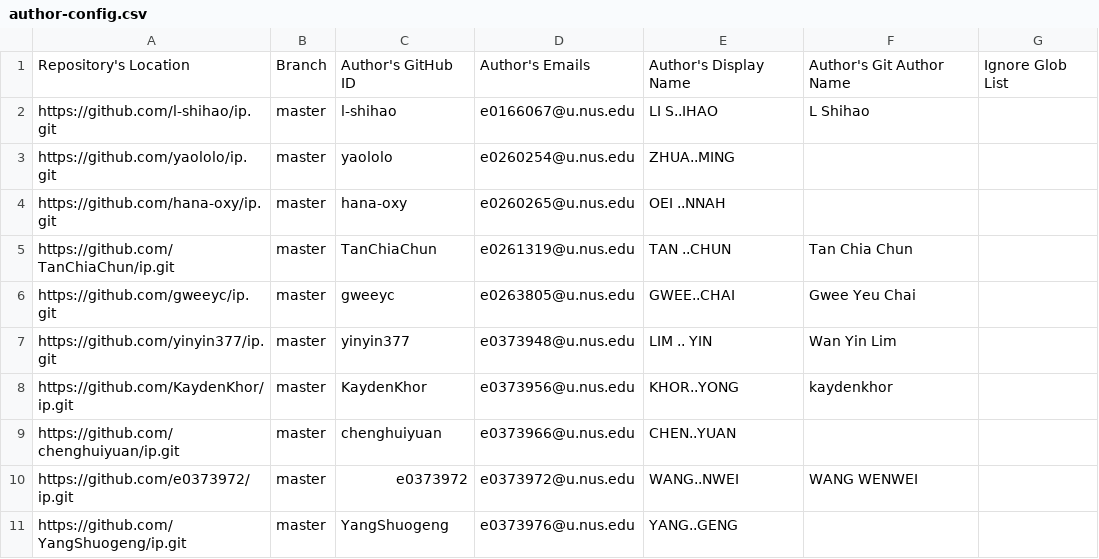
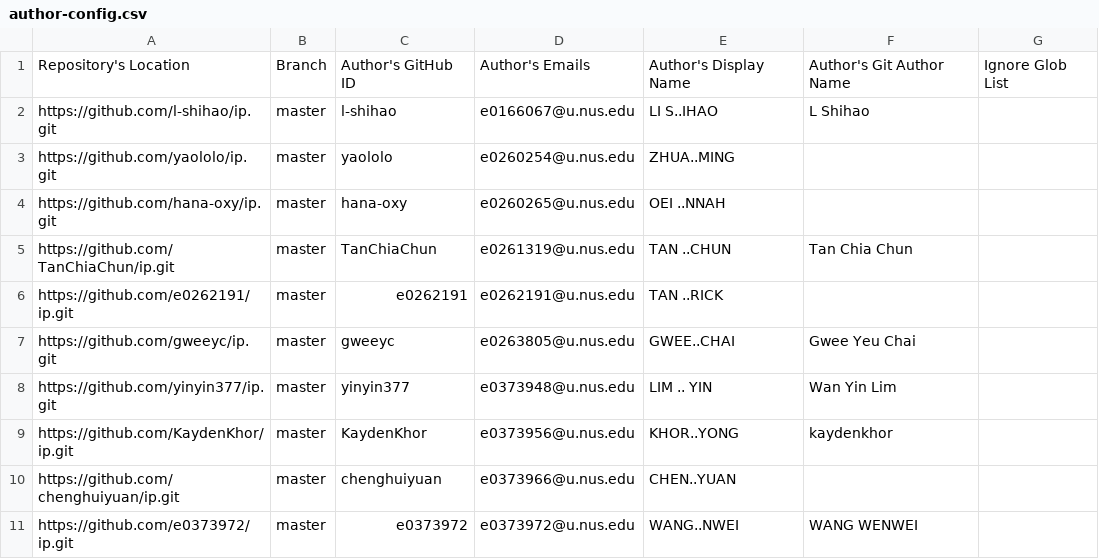
Before and after one commit to nus-tic4001-AY2122S1/ip-dashboard, a CSV file: configs/author-config.csv, drawn as a sheet; only a part is shown; the shorter side is filled out with more unchanged rows; the diff names each change by its address in the sheet, - before the commit and + after, or states it on an @@ line.

Commit message:
Update configs

```diff
--- a/configs/author-config.csv
+++ b/configs/author-config.csv
+row 6: https://github.com/e0262191/ip.git | master | e0262191 | e0262191@u.nus.edu | TAN ..RICK
```
Also changed, not shown: configs/repo-config.csv.
